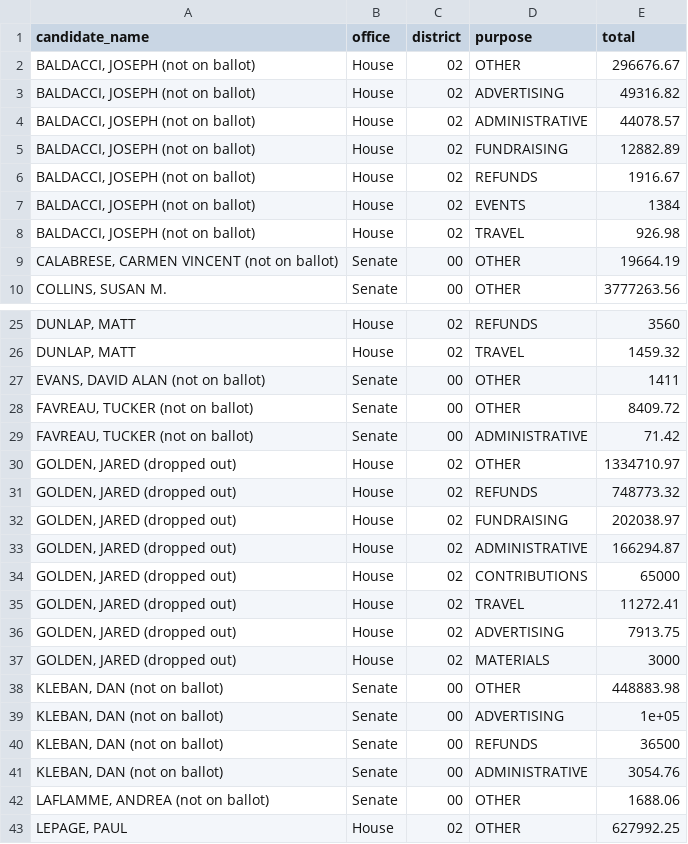
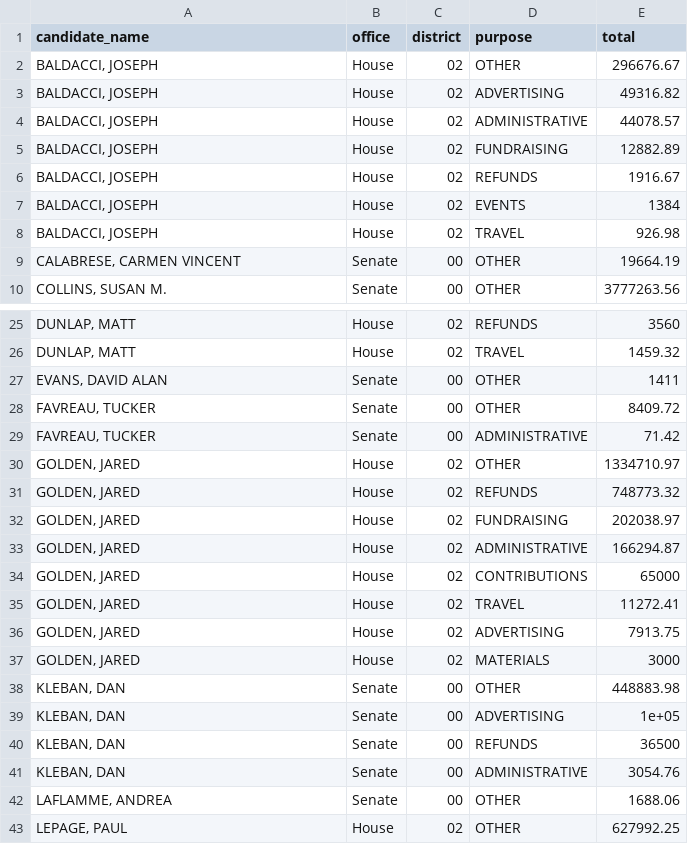
Before and after one commit to aarushisahejpal/maine-monitor-campaign-finance, a CSV file: viz/data/clean/expenditures_by_purpose_federal.csv, drawn as a sheet; only a part is shown, gaps mark what is left out; the diff covers the shown part only.

```diff
--- a/viz/data/clean/expenditures_by_purpose_federal.csv
+++ b/viz/data/clean/expenditures_by_purpose_federal.csv
@@ -1,10 +1,10 @@
 candidate_name,office,district,purpose,total
-"BALDACCI, JOSEPH (not on ballot)",House,02,OTHER,296676.67
-"BALDACCI, JOSEPH (not on ballot)",House,02,ADVERTISING,49316.82
-"BALDACCI, JOSEPH (not on ballot)",House,02,ADMINISTRATIVE,44078.57
-"BALDACCI, JOSEPH (not on ballot)",House,02,FUNDRAISING,12882.89
-"BALDACCI, JOSEPH (not on ballot)",House,02,REFUNDS,1916.67
-"BALDACCI, JOSEPH (not on ballot)",House,02,EVENTS,1384
-"BALDACCI, JOSEPH (not on ballot)",House,02,TRAVEL,926.98
-"CALABRESE, CARMEN VINCENT (not on ballot)",Senate,00,OTHER,19664.19
+"BALDACCI, JOSEPH",House,02,OTHER,296676.67
+"BALDACCI, JOSEPH",House,02,ADVERTISING,49316.82
+"BALDACCI, JOSEPH",House,02,ADMINISTRATIVE,44078.57
+"BALDACCI, JOSEPH",House,02,FUNDRAISING,12882.89
+"BALDACCI, JOSEPH",House,02,REFUNDS,1916.67
+"BALDACCI, JOSEPH",House,02,EVENTS,1384
+"BALDACCI, JOSEPH",House,02,TRAVEL,926.98
+"CALABRESE, CARMEN VINCENT",Senate,00,OTHER,19664.19
 "COLLINS, SUSAN M.",Senate,00,OTHER,3777263.56
@@ -26,18 +26,18 @@ candidate_name,office,district,purpose,total
 "DUNLAP, MATT",House,02,TRAVEL,1459.32
-"EVANS, DAVID ALAN (not on ballot)",Senate,00,OTHER,1411
-"FAVREAU, TUCKER (not on ballot)",Senate,00,OTHER,8409.72
-"FAVREAU, TUCKER (not on ballot)",Senate,00,ADMINISTRATIVE,71.42
-"GOLDEN, JARED (dropped out)",House,02,OTHER,1334710.97
-"GOLDEN, JARED (dropped out)",House,02,REFUNDS,748773.32
-"GOLDEN, JARED (dropped out)",House,02,FUNDRAISING,202038.97
-"GOLDEN, JARED (dropped out)",House,02,ADMINISTRATIVE,166294.87
-"GOLDEN, JARED (dropped out)",House,02,CONTRIBUTIONS,65000
-"GOLDEN, JARED (dropped out)",House,02,TRAVEL,11272.41
-"GOLDEN, JARED (dropped out)",House,02,ADVERTISING,7913.75
-"GOLDEN, JARED (dropped out)",House,02,MATERIALS,3000
-"KLEBAN, DAN (not on ballot)",Senate,00,OTHER,448883.98
-"KLEBAN, DAN (not on ballot)",Senate,00,ADVERTISING,1e+05
-"KLEBAN, DAN (not on ballot)",Senate,00,REFUNDS,36500
-"KLEBAN, DAN (not on ballot)",Senate,00,ADMINISTRATIVE,3054.76
-"LAFLAMME, ANDREA (not on ballot)",Senate,00,OTHER,1688.06
+"EVANS, DAVID ALAN",Senate,00,OTHER,1411
+"FAVREAU, TUCKER",Senate,00,OTHER,8409.72
+"FAVREAU, TUCKER",Senate,00,ADMINISTRATIVE,71.42
+"GOLDEN, JARED",House,02,OTHER,1334710.97
+"GOLDEN, JARED",House,02,REFUNDS,748773.32
+"GOLDEN, JARED",House,02,FUNDRAISING,202038.97
+"GOLDEN, JARED",House,02,ADMINISTRATIVE,166294.87
+"GOLDEN, JARED",House,02,CONTRIBUTIONS,65000
+"GOLDEN, JARED",House,02,TRAVEL,11272.41
+"GOLDEN, JARED",House,02,ADVERTISING,7913.75
+"GOLDEN, JARED",House,02,MATERIALS,3000
+"KLEBAN, DAN",Senate,00,OTHER,448883.98
+"KLEBAN, DAN",Senate,00,ADVERTISING,1e+05
+"KLEBAN, DAN",Senate,00,REFUNDS,36500
+"KLEBAN, DAN",Senate,00,ADMINISTRATIVE,3054.76
+"LAFLAMME, ANDREA",Senate,00,OTHER,1688.06
 "LEPAGE, PAUL",House,02,OTHER,627992.25
```
Also changed, not shown: 36 edited cells elsewhere in this file, viz/data/clean/contributions_by_source_federal.csv, viz/data/clean/contributions_by_state_federal.csv, 9 other files.
